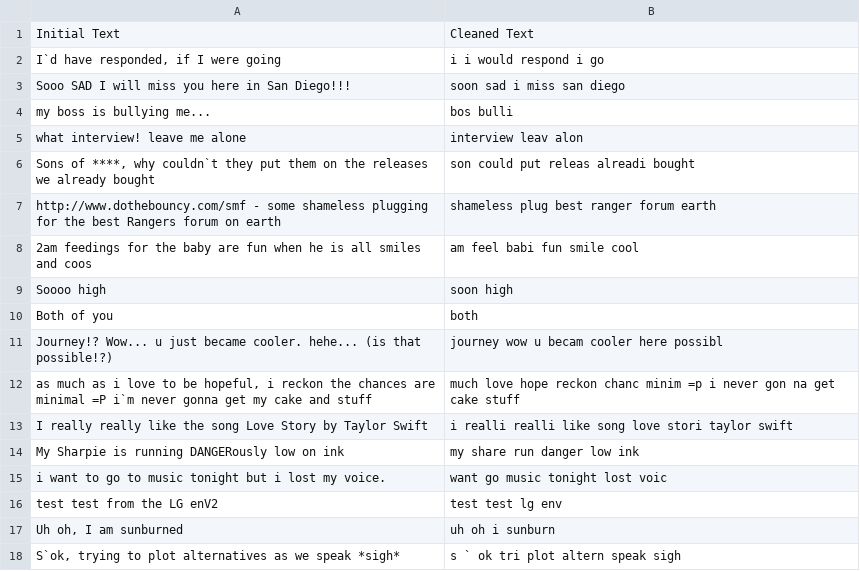
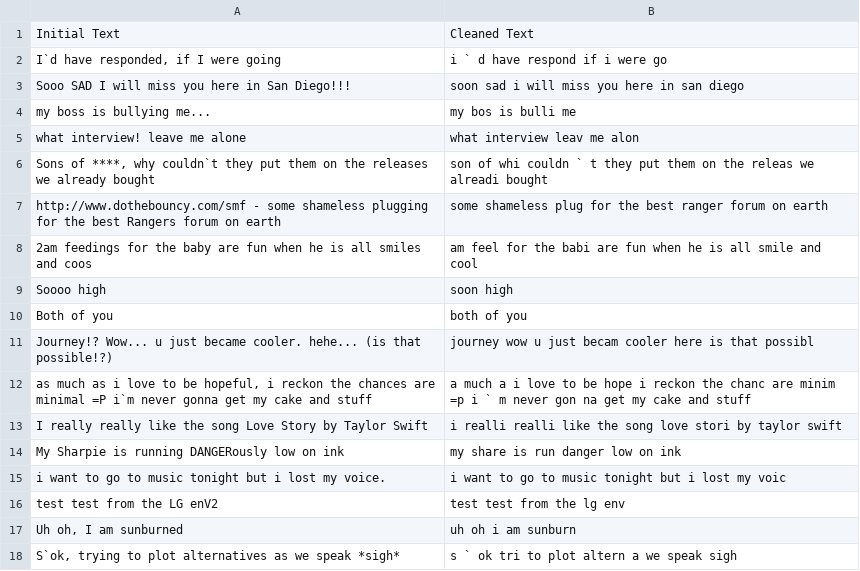
Before and after one commit to mixaverros88/Tweet_Sentiment_Extraction, a CSV file: presentation/results/sample_dataframe_cleaned_initial.csv, drawn as a sheet.

```diff
--- a/presentation/results/sample_dataframe_cleaned_initial.csv
+++ b/presentation/results/sample_dataframe_cleaned_initial.csv
@@ -1,18 +1,18 @@
 Initial Text,Cleaned Text
-" I`d have responded, if I were going",i i would respond i go
- Sooo SAD I will miss you here in San Diego!!!,soon sad i miss san diego
-my boss is bullying me...,bos bulli
- what interview! leave me alone,interview leav alon
-" Sons of ****, why couldn`t they put them on the releases we already bought",son could put releas alreadi bought
-http://www.dothebouncy.com/smf - some shameless plugging for the best Rangers forum on earth,shameless plug best ranger forum earth
-2am feedings for the baby are fun when he is all smiles and coos,am feel babi fun smile cool
+" I`d have responded, if I were going",i ` d have respond if i were go
+ Sooo SAD I will miss you here in San Diego!!!,soon sad i will miss you here in san diego
+my boss is bullying me...,my bos is bulli me
+ what interview! leave me alone,what interview leav me alon
+" Sons of ****, why couldn`t they put them on the releases we already bought",son of whi couldn ` t they put them on the releas we alreadi bought
+http://www.dothebouncy.com/smf - some shameless plugging for the best Rangers forum on earth,some shameless plug for the best ranger forum on earth
+2am feedings for the baby are fun when he is all smiles and coos,am feel for the babi are fun when he is all smile and cool
 Soooo high,soon high
- Both of you,both
- Journey!? Wow... u just became cooler.  hehe... (is that possible!?),journey wow u becam cooler here possibl
-" as much as i love to be hopeful, i reckon the chances are minimal =P i`m never gonna get my cake and stuff",much love hope reckon chanc minim =p i never gon na get cake stuff
-I really really like the song Love Story by Taylor Swift,i realli realli like song love stori taylor swift
-My Sharpie is running DANGERously low on ink,my share run danger low ink
-i want to go to music tonight but i lost my voice.,want go music tonight lost voic
-test test from the LG enV2,test test lg env
-"Uh oh, I am sunburned",uh oh i sunburn
-" S`ok, trying to plot alternatives as we speak *sigh*",s ` ok tri plot altern speak sigh
+ Both of you,both of you
+ Journey!? Wow... u just became cooler.  hehe... (is that possible!?),journey wow u just becam cooler here is that possibl
+" as much as i love to be hopeful, i reckon the chances are minimal =P i`m never gonna get my cake and stuff",a much a i love to be hope i reckon the chanc are minim =p i ` m never gon na get my cake and stuff
+I really really like the song Love Story by Taylor Swift,i realli realli like the song love stori by taylor swift
+My Sharpie is running DANGERously low on ink,my share is run danger low on ink
+i want to go to music tonight but i lost my voice.,i want to go to music tonight but i lost my voic
+test test from the LG enV2,test test from the lg env
+"Uh oh, I am sunburned",uh oh i am sunburn
+" S`ok, trying to plot alternatives as we speak *sigh*",s ` ok tri to plot altern a we speak sigh
```
Also changed, not shown: 19 other files.
